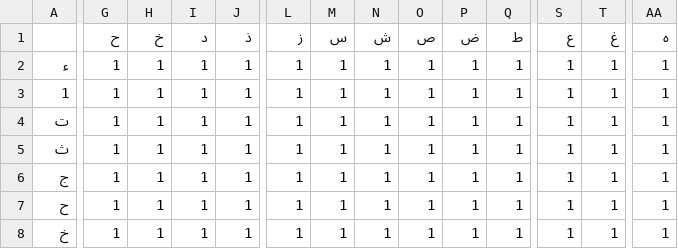
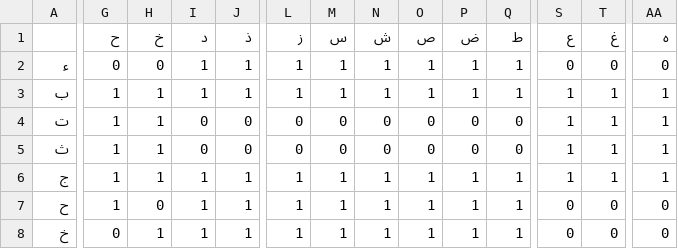
Before and after one commit to mgatto/arabic-possible-roots, a CSV file: data/rules/m_1-2_homorganic.csv, drawn as a sheet; only a part is shown, gaps mark what is left out; the diff covers the shown part only; the diff names each change by its address in the sheet, - before the commit and + after, or states it on an @@ line.

Commit message:
feat: add new set of rules per McCarthy
And account for them when iterating roots.

```diff
--- a/data/rules/m_1-2_homorganic.csv
+++ b/data/rules/m_1-2_homorganic.csv
-G2 (ح): 1
+G2 (ح): 0
-H2 (خ): 1
+H2 (خ): 0
-S2 (ع): 1
+S2 (ع): 0
-T2 (غ): 1
+T2 (غ): 0
-AA2 (ه): 1
+AA2 (ه): 0
-A3: 1
+A3: ب
-I4:I5 (د): 1
+I4:I5 (د): 0
-J4:J5 (ذ): 1
+J4:J5 (ذ): 0
-L4:L5 (ز): 1
+L4:L5 (ز): 0
-M4:M5 (س): 1
+M4:M5 (س): 0
-N4:N5 (ش): 1
+N4:N5 (ش): 0
-O4:O5 (ص): 1
+O4:O5 (ص): 0
-P4:P5 (ض): 1
+P4:P5 (ض): 0
-Q4:Q5 (ط): 1
+Q4:Q5 (ط): 0
-H7 (خ): 1
+H7 (خ): 0
-S7:S8 (ع): 1
+S7:S8 (ع): 0
-T7:T8 (غ): 1
+T7:T8 (غ): 0
-AA7:AA8 (ه): 1
+AA7:AA8 (ه): 0
-G8 (ح): 1
+G8 (ح): 0
```
Also changed, not shown: 126 edited cells elsewhere in this file, data/rules/m_2-3_homorganic.csv, 16 other files.
